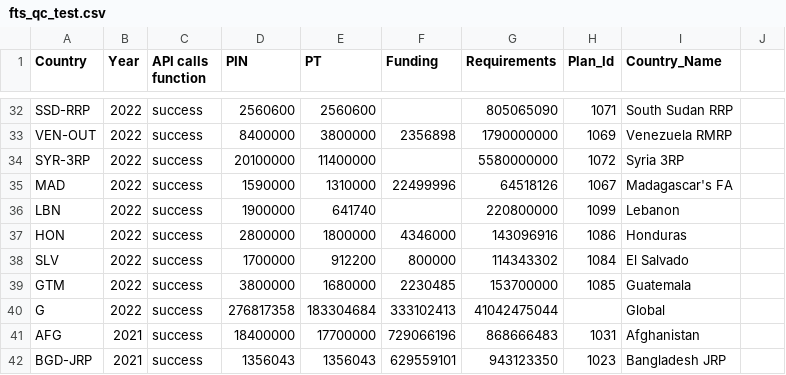
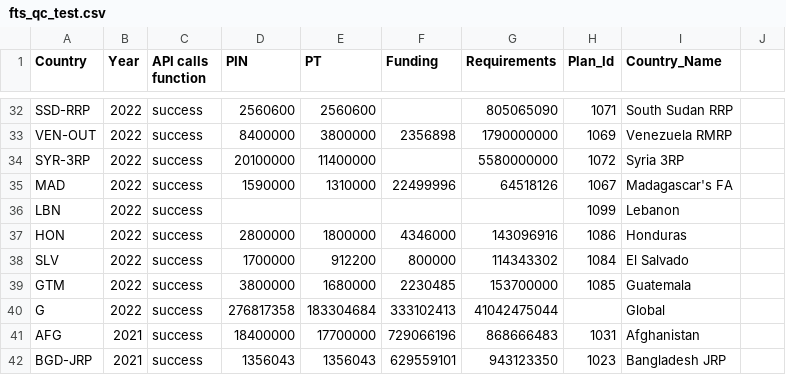
Before and after one commit to alexandru-m-g/csv-cache-helper, a CSV file: data/fts_qc_test.csv, drawn as a sheet; only a part is shown, gaps mark what is left out.

```diff
--- a/data/fts_qc_test.csv
+++ b/data/fts_qc_test.csv
@@ -35,3 +35,3 @@ SYR-3RP,2022,success,20100000,11400000,,5580000000,1072,Syria 3RP,
 MAD,2022,success,1590000,1310000,22499996,64518126,1067,Madagascar's FA,
-LBN,2022,success,1900000,641740,,220800000,1099,Lebanon,
+LBN,2022,success,,,,,1099,Lebanon,
 HON,2022,success,2800000,1800000,4346000,143096916,1086,Honduras,
```
